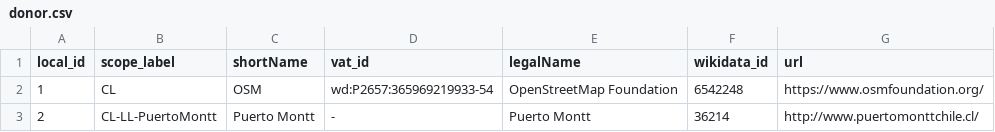
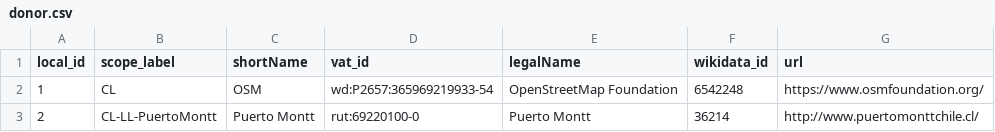
Before and after one commit to digital-guard/preserv-CL, a CSV file: data/donor.csv, drawn as a sheet.

Commit message:
Update RUT. digital-guard/preserv-UY#4

```diff
--- a/data/donor.csv
+++ b/data/donor.csv
@@ -2,2 +2,2 @@ local_id,scope_label,shortName,vat_id,legalName,wikidata_id,url
 1,CL,OSM,wd:P2657:365969219933-54,OpenStreetMap Foundation,6542248,https://www.osmfoundation.org/
-2,CL-LL-PuertoMontt,Puerto Montt,-,Puerto Montt,36214,http://www.puertomonttchile.cl/
+2,CL-LL-PuertoMontt,Puerto Montt,rut:69220100-0,Puerto Montt,36214,http://www.puertomonttchile.cl/
```
